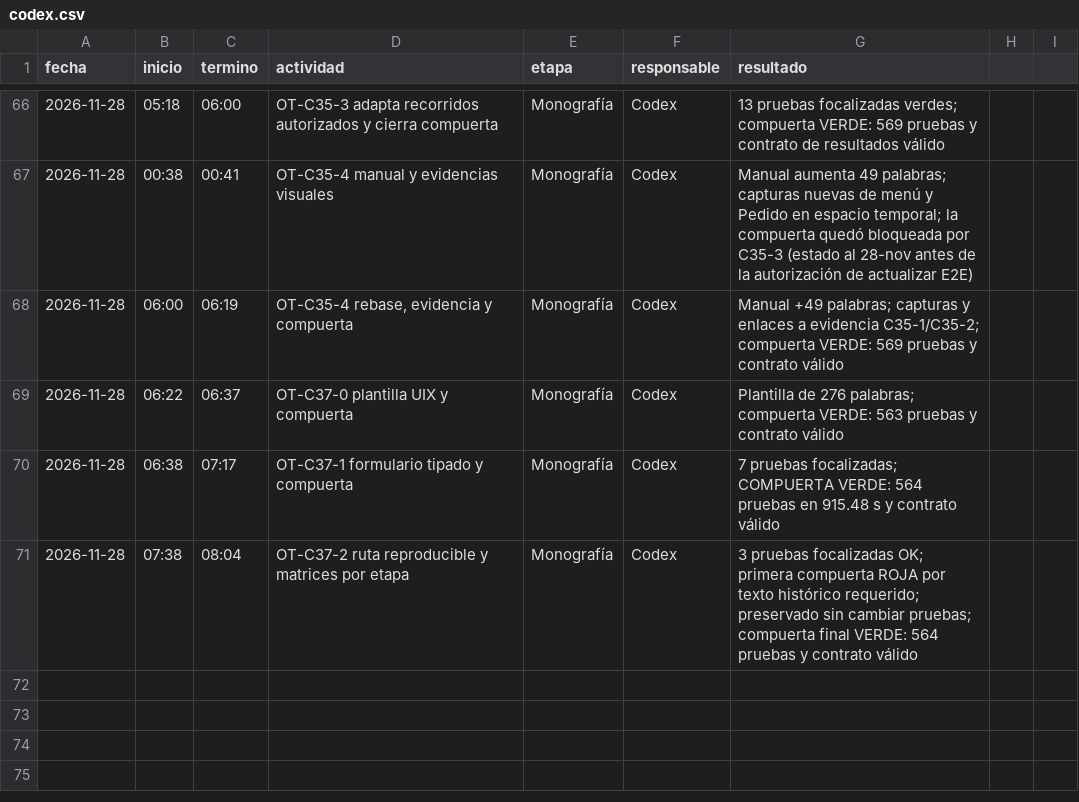
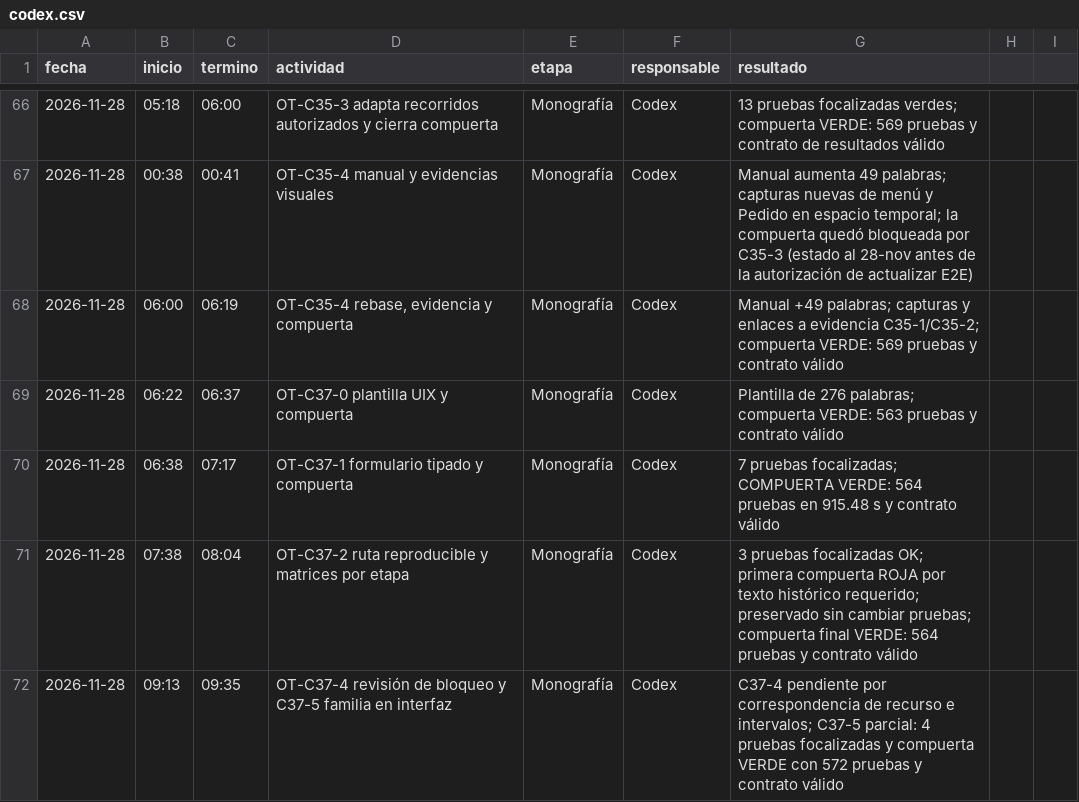
Before and after one commit to patrickpaucara-eng/sistema-costos-consolidado, a CSV file: docs/entrega/tiempos/codex.csv, drawn as a sheet; only a part is shown, gaps mark what is left out; the diff names each change by its address in the sheet, - before the commit and + after, or states it on an @@ line.

Commit message:
C37-5: vincular Familias con Pedido

```diff
--- a/docs/entrega/tiempos/codex.csv
+++ b/docs/entrega/tiempos/codex.csv
+row 72: 2026-11-28 | 09:13 | 09:35 | OT-C37-4 revisión de bloqueo y C37-5 familia en interfaz | Monografía | Codex | C37-4 pendiente por correspondencia de recurso e intervalos; C37-5 parcial: 4 pruebas focalizadas y compuerta VERDE con 572 pruebas y contrato válido
```
Also changed, not shown: 8 other files.
